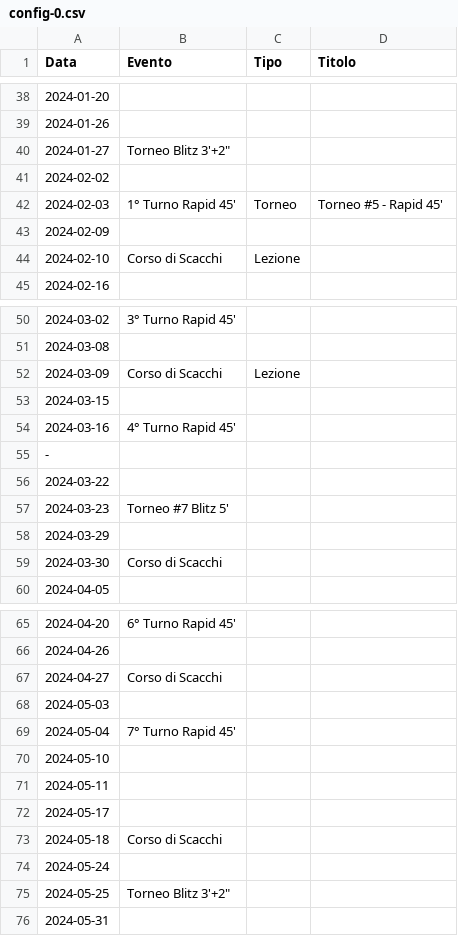
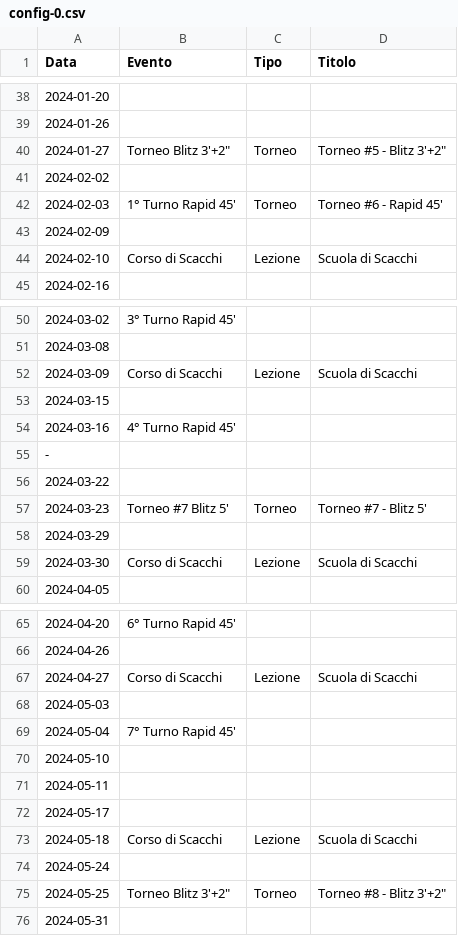
Before and after one commit to circolodelre/circolodelre.it, a CSV file: src/events/config-0.csv, drawn as a sheet; only a part is shown, gaps mark what is left out; the diff covers the shown part only.

```diff
--- a/src/events/config-0.csv
+++ b/src/events/config-0.csv
@@ -39,7 +39,7 @@ Data,Evento,Tipo,Titolo
 2024-01-26,,,
-2024-01-27,"Torneo Blitz 3'+2""",,
+2024-01-27,"Torneo Blitz 3'+2""",Torneo,"Torneo #5 - Blitz 3'+2"""
 2024-02-02,,,
-2024-02-03,1° Turno Rapid 45',Torneo,Torneo #5 - Rapid 45'
+2024-02-03,1° Turno Rapid 45',Torneo,Torneo #6 - Rapid 45'
 2024-02-09,,,
-2024-02-10,Corso di Scacchi,Lezione,
+2024-02-10,Corso di Scacchi,Lezione,Scuola di Scacchi
 2024-02-16,,,
@@ -51,3 +51,3 @@ Data,Evento,Tipo,Titolo
 2024-03-08,,,
-2024-03-09,Corso di Scacchi,Lezione,
+2024-03-09,Corso di Scacchi,Lezione,Scuola di Scacchi
 2024-03-15,,,
@@ -56,5 +56,5 @@ Data,Evento,Tipo,Titolo
 2024-03-22,,,
-2024-03-23,Torneo #7 Blitz 5',,
+2024-03-23,Torneo #7 Blitz 5',Torneo,Torneo #7 - Blitz 5'
 2024-03-29,,,
-2024-03-30,Corso di Scacchi,,
+2024-03-30,Corso di Scacchi,Lezione,Scuola di Scacchi
 2024-04-05,,,
@@ -66,3 +66,3 @@ Data,Evento,Tipo,Titolo
 2024-04-26,,,
-2024-04-27,Corso di Scacchi,,
+2024-04-27,Corso di Scacchi,Lezione,Scuola di Scacchi
 2024-05-03,,,
@@ -72,5 +72,5 @@ Data,Evento,Tipo,Titolo
 2024-05-17,,,
-2024-05-18,Corso di Scacchi,,
+2024-05-18,Corso di Scacchi,Lezione,Scuola di Scacchi
 2024-05-24,,,
-2024-05-25,"Torneo Blitz 3'+2""",,
+2024-05-25,"Torneo Blitz 3'+2""",Torneo,"Torneo #8 - Blitz 3'+2"""
 2024-05-31,,,
```
Also changed, not shown: 2 edited cells elsewhere in this file, 12 other files.
